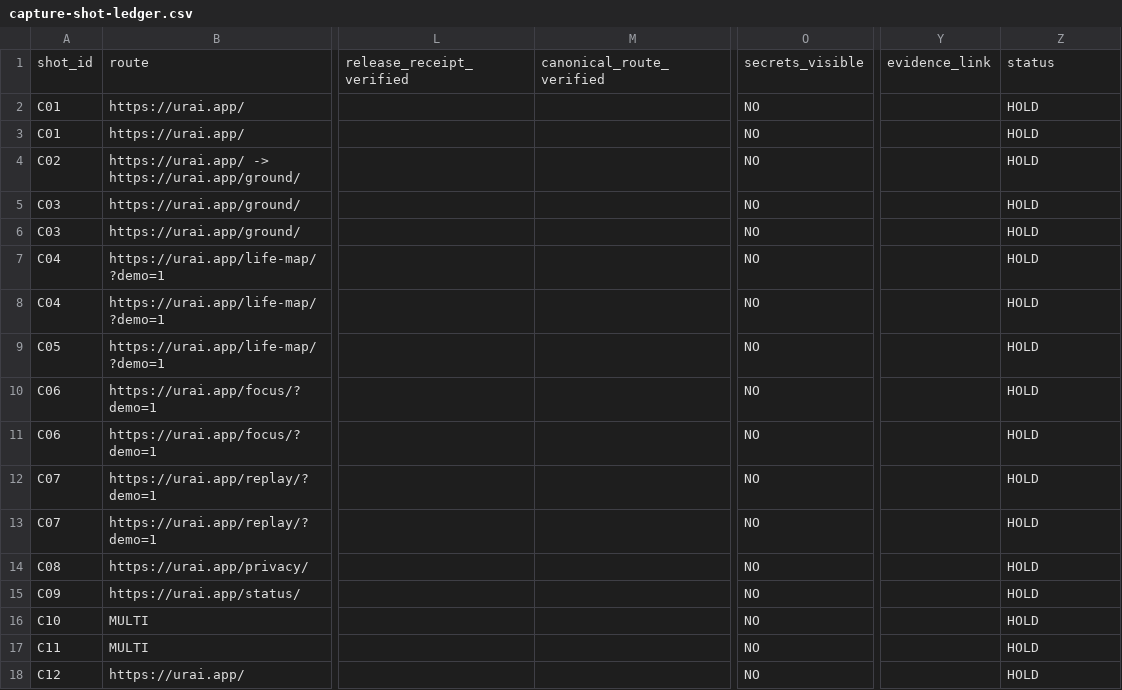
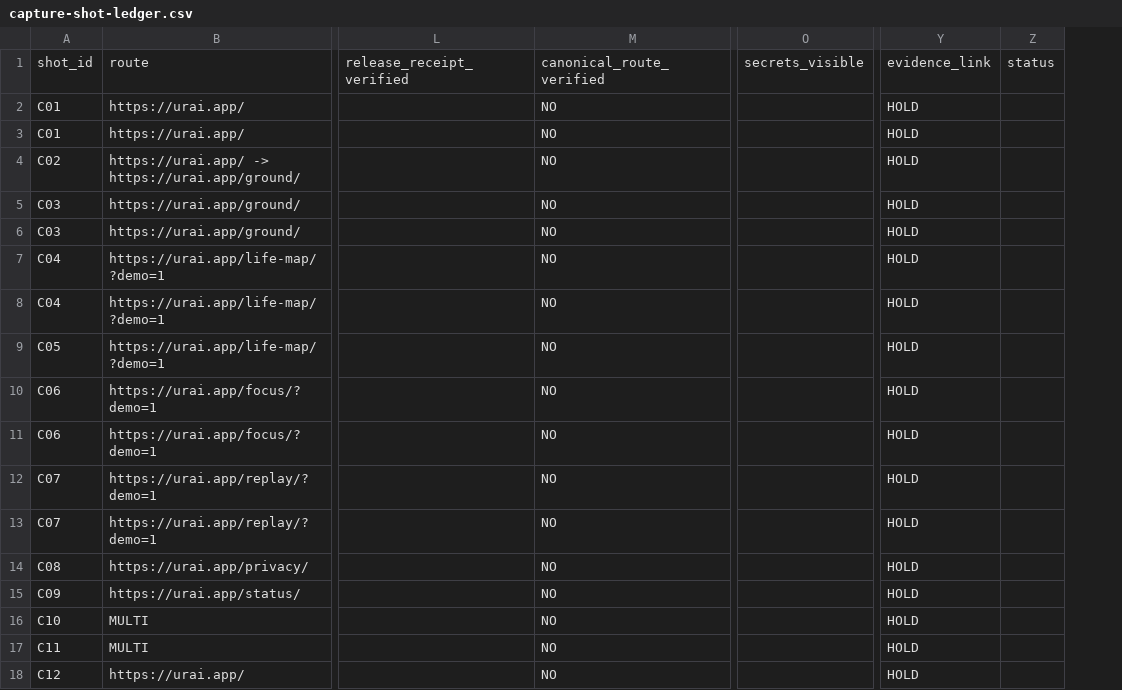
Before and after one commit to LifeLoggerAI/urai-spatial, a CSV file: docs/crowdfunding/capture-shot-ledger.csv, drawn as a sheet; only a part is shown, gaps mark what is left out; removed rows and columns are numbered as before the commit, all else as after; the diff names each change by its address in the sheet, - before the commit and + after, or states it on an @@ line.

Commit message:
Fix capture ledger column alignment

```diff
--- a/docs/crowdfunding/capture-shot-ledger.csv
+++ b/docs/crowdfunding/capture-shot-ledger.csv
-column Y, row 1: evidence_link
+column Z, row 1: status
-Y1: status
+Y1: evidence_link
-M2:M18: (empty)
+M2:M18: NO
-O2:O18: NO
+O2:O18: (empty)
```
